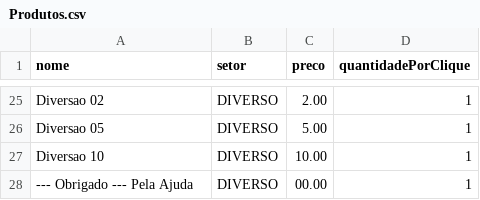
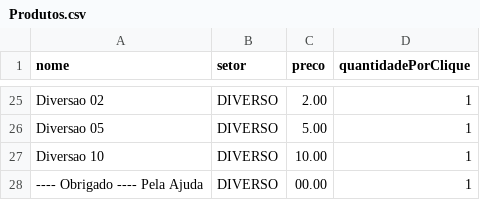
Before and after one commit to osseab/Quermesse, a CSV file: Produtos.csv, drawn as a sheet; only a part is shown, gaps mark what is left out.

Commit message:
Fix formatting in Produtos.csv

```diff
--- a/Produtos.csv
+++ b/Produtos.csv
@@ -27,2 +27,2 @@ Diversao 05,DIVERSO,5.00,1
 Diversao 10,DIVERSO,10.00,1
---- Obrigado --- Pela Ajuda,DIVERSO,00.00,1
+---- Obrigado ---- Pela Ajuda,DIVERSO,00.00,1
```
